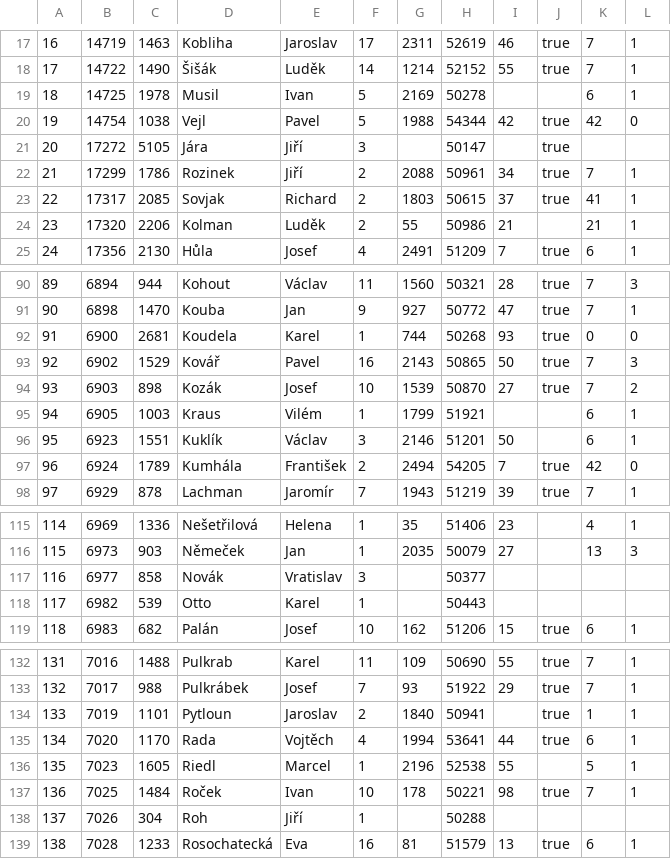
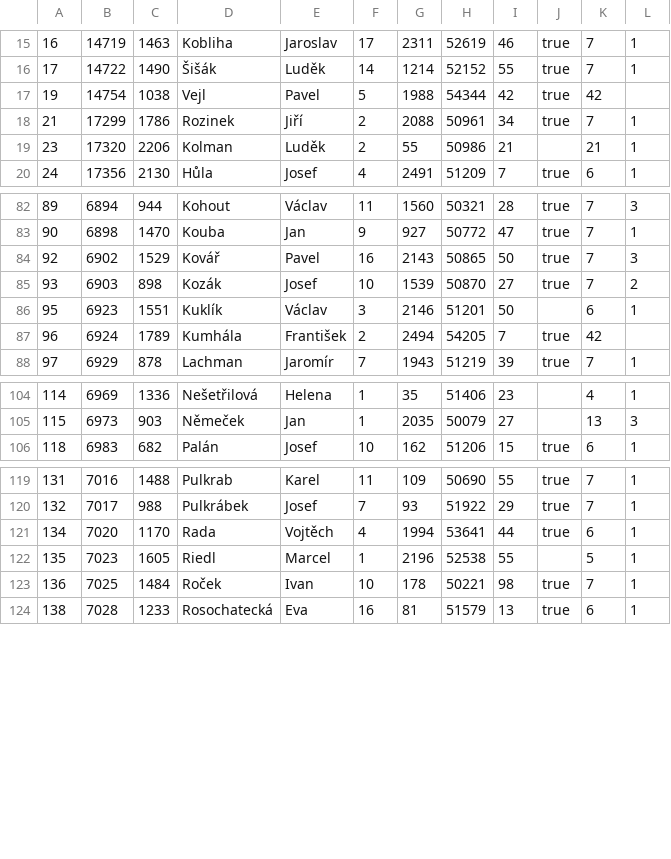
Before and after one commit to LastStar/eDoktorand, a CSV file: dumps/csv/tutors.csv, drawn as a sheet; only a part is shown, gaps mark what is left out; the diff covers the shown part only.

```diff
--- a/dumps/csv/tutors.csv
+++ b/dumps/csv/tutors.csv
@@ -18,7 +16,4 @@
 "17";"14722";"1490";"Šišák";"Luděk";"14";"1214";"52152";"55";"true";"7";"1"
-"18";"14725";"1978";"Musil";"Ivan";"5";"2169";"50278";"";"";"6";"1"
-"19";"14754";"1038";"Vejl";"Pavel";"5";"1988";"54344";"42";"true";"42";"0"
-"20";"17272";"5105";"Jára";"Jiří";"3";"";"50147";"";"true";"";""
+"19";"14754";"1038";"Vejl";"Pavel";"5";"1988";"54344";"42";"true";"42";""
 "21";"17299";"1786";"Rozinek";"Jiří";"2";"2088";"50961";"34";"true";"7";"1"
-"22";"17317";"2085";"Sovjak";"Richard";"2";"1803";"50615";"37";"true";"41";"1"
 "23";"17320";"2206";"Kolman";"Luděk";"2";"55";"50986";"21";"";"21";"1"
@@ -91,8 +83,6 @@
 "90";"6898";"1470";"Kouba";"Jan";"9";"927";"50772";"47";"true";"7";"1"
-"91";"6900";"2681";"Koudela";"Karel";"1";"744";"50268";"93";"true";"0";"0"
 "92";"6902";"1529";"Kovář";"Pavel";"16";"2143";"50865";"50";"true";"7";"3"
 "93";"6903";"898";"Kozák";"Josef";"10";"1539";"50870";"27";"true";"7";"2"
-"94";"6905";"1003";"Kraus";"Vilém";"1";"1799";"51921";"";"";"6";"1"
 "95";"6923";"1551";"Kuklík";"Václav";"3";"2146";"51201";"50";"";"6";"1"
-"96";"6924";"1789";"Kumhála";"František";"2";"2494";"54205";"7";"true";"42";"0"
+"96";"6924";"1789";"Kumhála";"František";"2";"2494";"54205";"7";"true";"42";""
 "97";"6929";"878";"Lachman";"Jaromír";"7";"1943";"51219";"39";"true";"7";"1"
@@ -116,4 +105,2 @@
 "115";"6973";"903";"Němeček";"Jan";"1";"2035";"50079";"27";"";"13";"3"
-"116";"6977";"858";"Novák";"Vratislav";"3";"";"50377";"";"";"";""
-"117";"6982";"539";"Otto";"Karel";"1";"";"50443";"";"";"";""
 "118";"6983";"682";"Palán";"Josef";"10";"162";"51206";"15";"true";"6";"1"
@@ -133,3 +120,2 @@
 "132";"7017";"988";"Pulkrábek";"Josef";"7";"93";"51922";"29";"true";"7";"1"
-"133";"7019";"1101";"Pytloun";"Jaroslav";"2";"1840";"50941";"";"true";"1";"1"
 "134";"7020";"1170";"Rada";"Vojtěch";"4";"1994";"53641";"44";"true";"6";"1"
@@ -137,3 +123,2 @@
 "136";"7025";"1484";"Roček";"Ivan";"10";"178";"50221";"98";"true";"7";"1"
-"137";"7026";"304";"Roh";"Jiří";"1";"";"50288";"";"";"";""
 "138";"7028";"1233";"Rosochatecká";"Eva";"16";"81";"51579";"13";"true";"6";"1"
```
Also changed, not shown: 10 removed rows and 4 edited cells elsewhere in this file, dumps/csv/students.csv, 22 other files.
